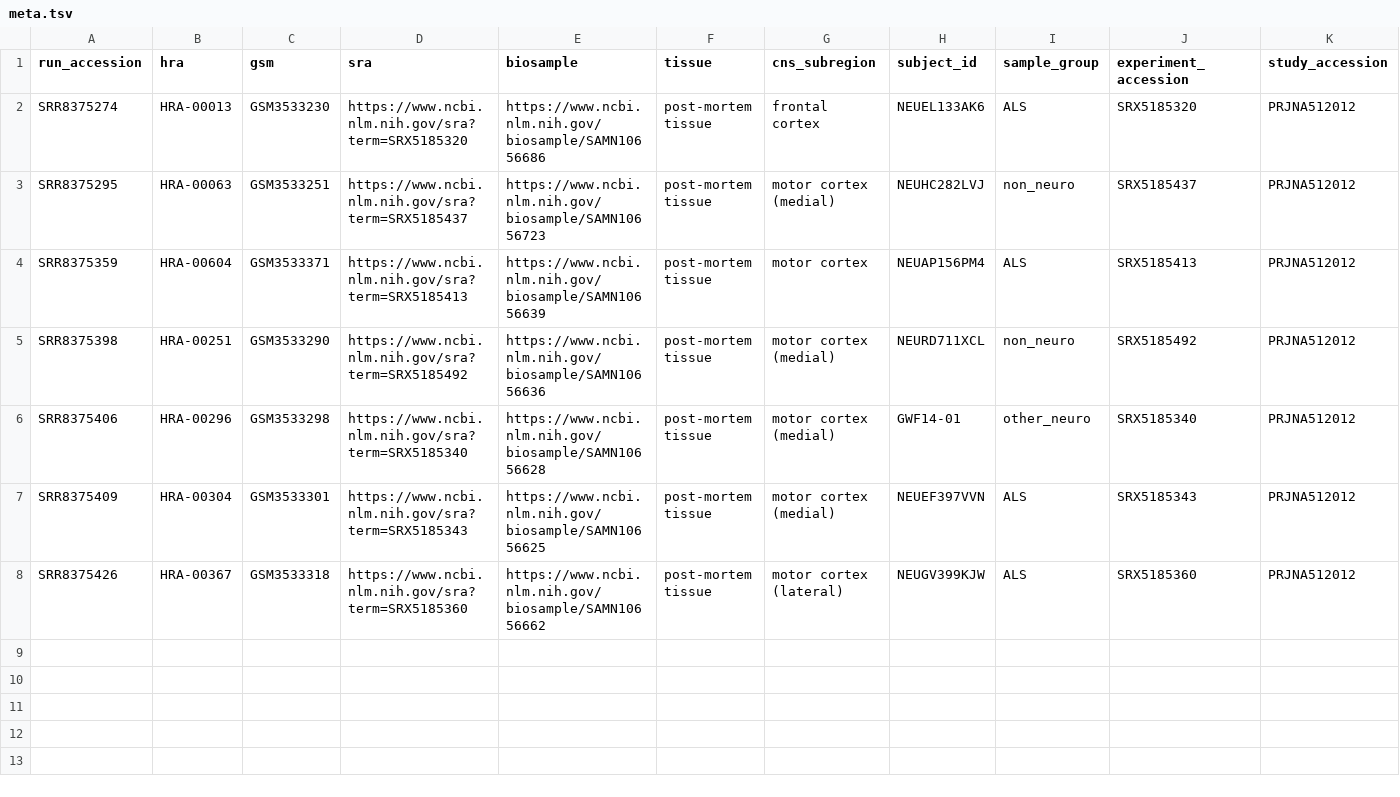
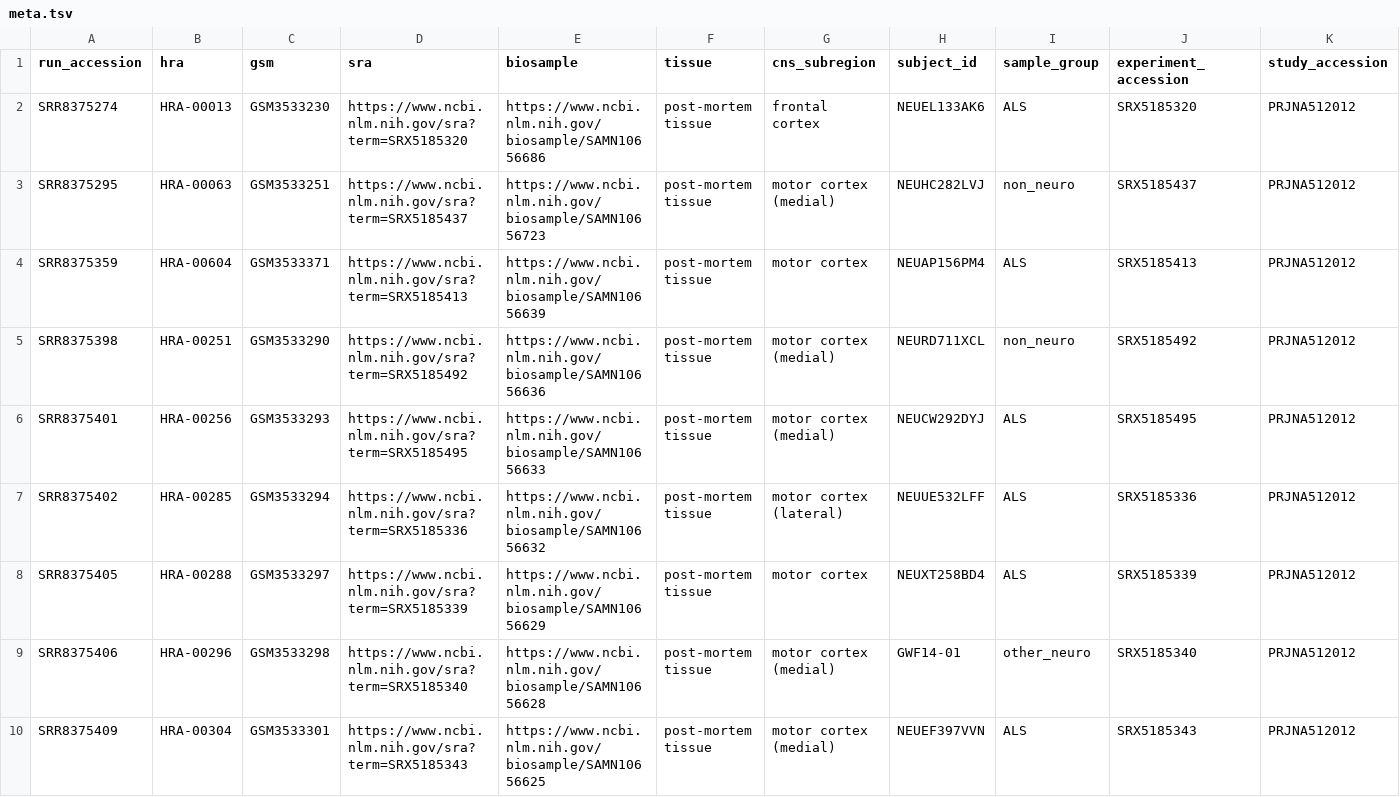
Before and after one commit to numpde/als2, a TSV file: code/20220414-TamGenotypes/output/g_genotypes/meta.tsv, drawn as a sheet; only a part is shown; the shorter side is filled out with more unchanged rows; rows hold the shown columns only; the diff names each change by its address in the sheet, - before the commit and + after, or states it on an @@ line.

```diff
--- a/code/20220414-TamGenotypes/output/g_genotypes/meta.tsv
+++ b/code/20220414-TamGenotypes/output/g_genotypes/meta.tsv
+row 6: SRR8375401 | HRA-00256 | GSM3533293 | https://www.ncbi.nlm.nih.gov/sra?term=SRX5185495 | https://www.ncbi.nlm.nih.gov/biosample/SAMN10656633 | post-mortem tissue | motor cortex (medial) | NEUCW292DYJ | ALS | SRX5185495 | PRJNA512012
+row 7: SRR8375402 | HRA-00285 | GSM3533294 | https://www.ncbi.nlm.nih.gov/sra?term=SRX5185336 | https://www.ncbi.nlm.nih.gov/biosample/SAMN10656632 | post-mortem tissue | motor cortex (lateral) | NEUUE532LFF | ALS | SRX5185336 | PRJNA512012
+row 8: SRR8375405 | HRA-00288 | GSM3533297 | https://www.ncbi.nlm.nih.gov/sra?term=SRX5185339 | https://www.ncbi.nlm.nih.gov/biosample/SAMN10656629 | post-mortem tissue | motor cortex | NEUXT258BD4 | ALS | SRX5185339 | PRJNA512012
```
Also changed, not shown: code/20220414-TamGenotypes/output/d_3_kallisto_map_sample/SRR8375401/abundance.tsv, code/20220414-TamGenotypes/output/d_3_kallisto_map_sample/SRR8375402/abundance.tsv, 21 other files.
